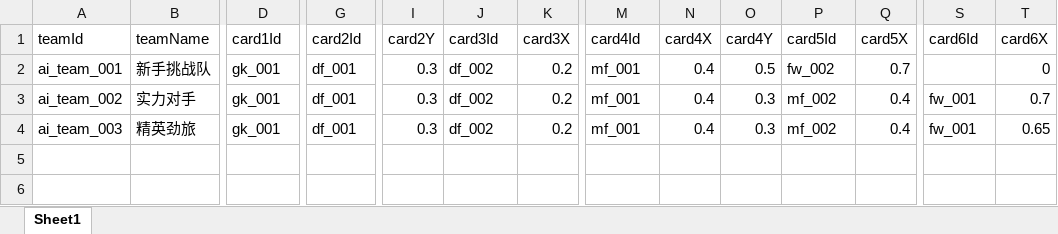
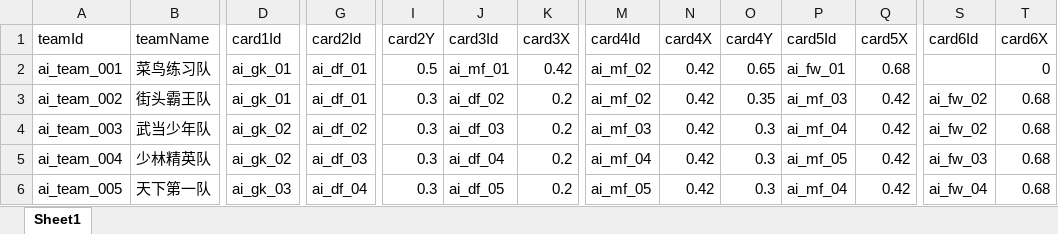
Before and after one commit to kennysli1/WechatGame1, an Excel workbook: data/ai_teams.xlsx, sheet Sheet1, drawn as a sheet; only a part is shown, gaps mark what is left out; values as stored, in another font and other column widths than the file's, no borders; rows hold the shown columns only; the diff covers the shown part only; the diff names each change by its address in the sheet, - before the commit and + after, or states it on an @@ line.

```diff
--- a/data/ai_teams.xlsx (sheet Sheet1)
+++ b/data/ai_teams.xlsx (sheet Sheet1)
-B2 (teamName): 新手挑战队
+B2 (teamName): 菜鸟练习队
-D2:D3 (card1Id): gk_001
+D2:D3 (card1Id): ai_gk_01
-G2:G3 (card2Id): df_001
+G2:G3 (card2Id): ai_df_01
-I2 (card2Y): 0.3
+I2 (card2Y): 0.5
-J2 (card3Id): df_002
+J2 (card3Id): ai_mf_01
-K2 (card3X): 0.2
+K2 (card3X): 0.42
-M2:M3 (card4Id): mf_001
+M2:M3 (card4Id): ai_mf_02
-N2:N4 (card4X): 0.4
+N2:N4 (card4X): 0.42
-O2 (card4Y): 0.5
+O2 (card4Y): 0.65
-P2 (card5Id): fw_002
+P2 (card5Id): ai_fw_01
-Q2 (card5X): 0.7
+Q2 (card5X): 0.68
-B3 (teamName): 实力对手
+B3 (teamName): 街头霸王队
-J3 (card3Id): df_002
+J3 (card3Id): ai_df_02
-O3 (card4Y): 0.3
+O3 (card4Y): 0.35
-P3 (card5Id): mf_002
+P3 (card5Id): ai_mf_03
-Q3:Q4 (card5X): 0.4
+Q3:Q4 (card5X): 0.42
-S3:S4 (card6Id): fw_001
+S3:S4 (card6Id): ai_fw_02
-T3 (card6X): 0.7
+T3 (card6X): 0.68
-B4 (teamName): 精英劲旅
+B4 (teamName): 武当少年队
-D4 (card1Id): gk_001
+D4 (card1Id): ai_gk_02
-G4 (card2Id): df_001
+G4 (card2Id): ai_df_02
-J4 (card3Id): df_002
+J4 (card3Id): ai_df_03
-M4 (card4Id): mf_001
+M4 (card4Id): ai_mf_03
-P4 (card5Id): mf_002
+P4 (card5Id): ai_mf_04
-T4 (card6X): 0.65
+T4 (card6X): 0.68
+row 5: ai_team_004 | 少林精英队 | ai_gk_02 | ai_df_03 | 0.3 | ai_df_04 | 0.2 | ai_mf_04 | 0.42 | 0.3 | ai_mf_05 | 0.42 | ai_fw_03 | 0.68
+row 6: ai_team_005 | 天下第一队 | ai_gk_03 | ai_df_04 | 0.3 | ai_df_05 | 0.2 | ai_mf_05 | 0.42 | 0.3 | ai_mf_04 | 0.42 | ai_fw_04 | 0.68
```
Also changed, not shown: 4 edited cells elsewhere in this sheet, data/asset_manifest.xlsx, data/balance.xlsx, 41 other files.
